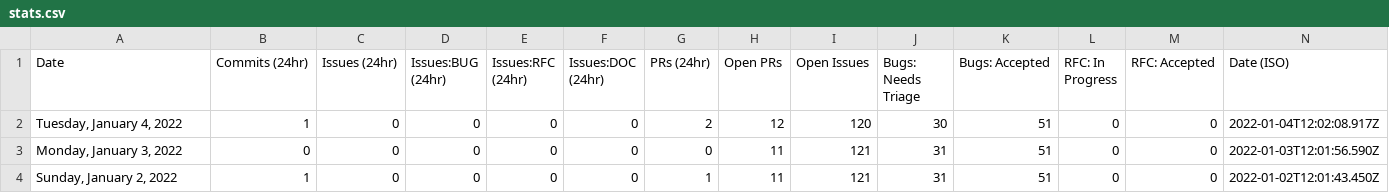
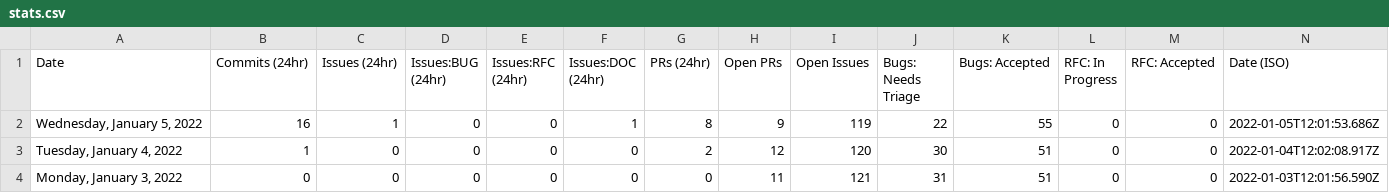
Before and after one commit to glasnost4g/astro, a CSV file: scripts/stats/stats.csv, drawn as a sheet; only a part is shown; the shorter side is filled out with more unchanged rows.

```diff
--- a/scripts/stats/stats.csv
+++ b/scripts/stats/stats.csv
@@ -1,2 +1,3 @@
 Date,Commits (24hr),Issues (24hr),Issues:BUG (24hr),Issues:RFC (24hr),Issues:DOC (24hr),PRs (24hr),Open PRs,Open Issues,Bugs: Needs Triage,Bugs: Accepted,RFC: In Progress,RFC: Accepted,Date (ISO)
+"Wednesday, January 5, 2022",16,1,0,0,1,8,9,119,22,55,0,0,"2022-01-05T12:01:53.686Z"
 "Tuesday, January 4, 2022",1,0,0,0,0,2,12,120,30,51,0,0,"2022-01-04T12:02:08.917Z"
```
